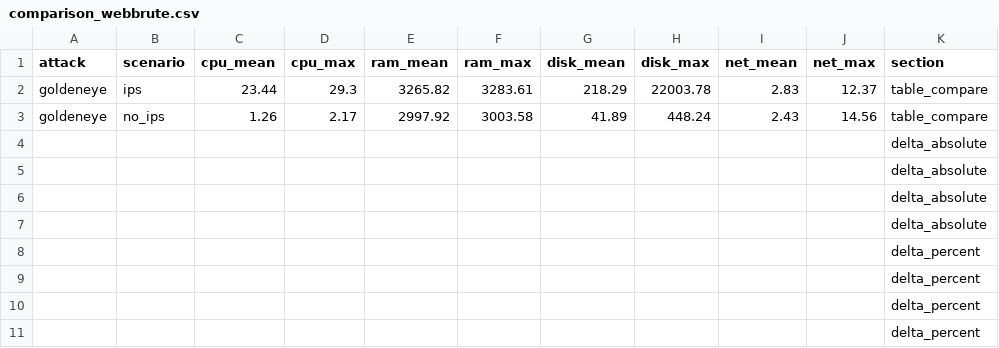
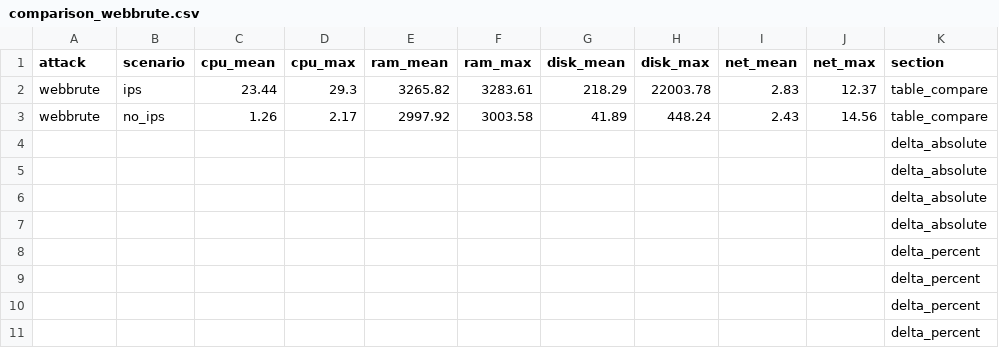
Before and after one commit to dwaynimay/snort, a CSV file: Analisis/comparison_webbrute.csv, drawn as a sheet; only a part is shown; the diff names each change by its address in the sheet, - before the commit and + after, or states it on an @@ line.

```diff
--- a/Analisis/comparison_webbrute.csv
+++ b/Analisis/comparison_webbrute.csv
-A2:A3 (attack): goldeneye
+A2:A3 (attack): webbrute
```
Also changed, not shown: Analisis/comparison_benign.csv, Analisis/comparison_slowloris.csv, 7 other files.
